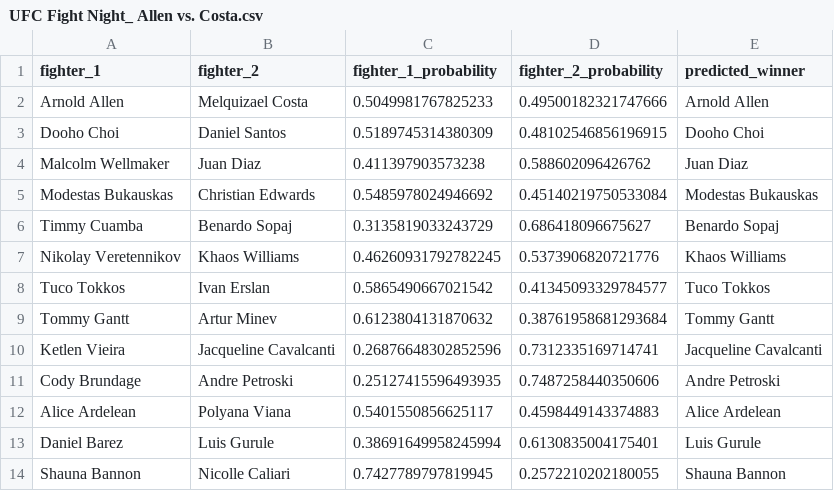
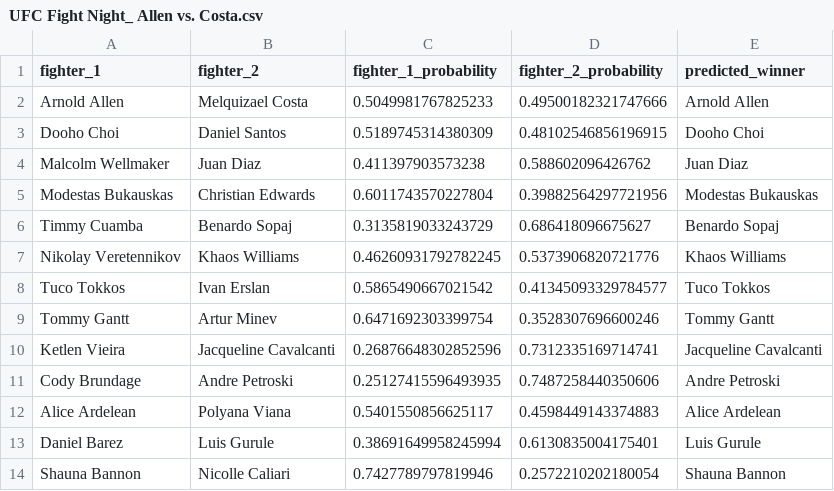
Before and after one commit to kshoker12/UFC-Fight-Predictor, a CSV file: predictions/UFC Fight Night_ Allen vs. Costa.csv, drawn as a sheet.

```diff
--- a/predictions/UFC Fight Night_ Allen vs. Costa.csv
+++ b/predictions/UFC Fight Night_ Allen vs. Costa.csv
@@ -4,3 +4,3 @@ Dooho Choi,Daniel Santos,0.5189745314380309,0.48102546856196915,Dooho Choi
 Malcolm Wellmaker,Juan Diaz,0.411397903573238,0.588602096426762,Juan Diaz
-Modestas Bukauskas,Christian Edwards,0.5485978024946692,0.45140219750533084,Modestas Bukauskas
+Modestas Bukauskas,Christian Edwards,0.6011743570227804,0.39882564297721956,Modestas Bukauskas
 Timmy Cuamba,Benardo Sopaj,0.3135819033243729,0.686418096675627,Benardo Sopaj
@@ -8,3 +8,3 @@ Nikolay Veretennikov,Khaos Williams,0.46260931792782245,0.5373906820721776,Khaos
 Tuco Tokkos,Ivan Erslan,0.5865490667021542,0.41345093329784577,Tuco Tokkos
-Tommy Gantt,Artur Minev,0.6123804131870632,0.38761958681293684,Tommy Gantt
+Tommy Gantt,Artur Minev,0.6471692303399754,0.3528307696600246,Tommy Gantt
 Ketlen Vieira,Jacqueline Cavalcanti,0.26876648302852596,0.7312335169714741,Jacqueline Cavalcanti
@@ -13,2 +13,2 @@ Alice Ardelean,Polyana Viana,0.5401550856625117,0.4598449143374883,Alice Ardelea
 Daniel Barez,Luis Gurule,0.38691649958245994,0.6130835004175401,Luis Gurule
-Shauna Bannon,Nicolle Caliari,0.7427789797819945,0.2572210202180055,Shauna Bannon
+Shauna Bannon,Nicolle Caliari,0.7427789797819946,0.2572210202180054,Shauna Bannon
```
Also changed, not shown: 1 other file.
